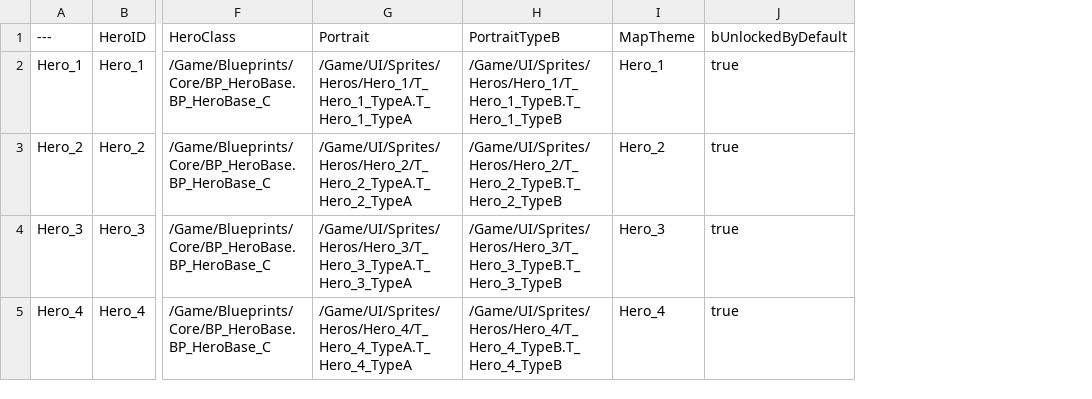
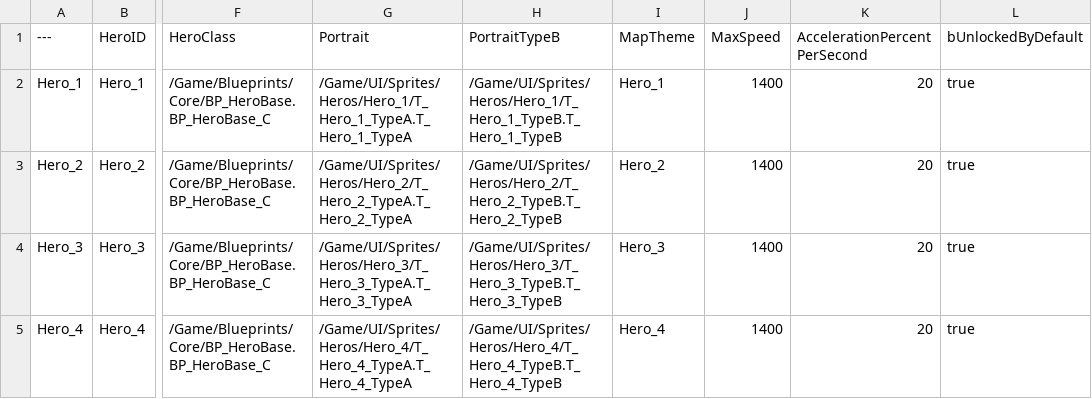
Before and after one commit to Tribulation66/T66UE, a CSV file: Content/Data/Heroes.csv, drawn as a sheet; only a part is shown, gaps mark what is left out; the diff names each change by its address in the sheet, - before the commit and + after, or states it on an @@ line.

```diff
--- a/Content/Data/Heroes.csv
+++ b/Content/Data/Heroes.csv
+column J (MaxSpeed), rows 2-5: all 1400
+column K (AccelerationPercentPerSecond), rows 2-5: all 20
```
Also changed, not shown: Content/Data/CharacterVisuals.csv, 12 other files.
